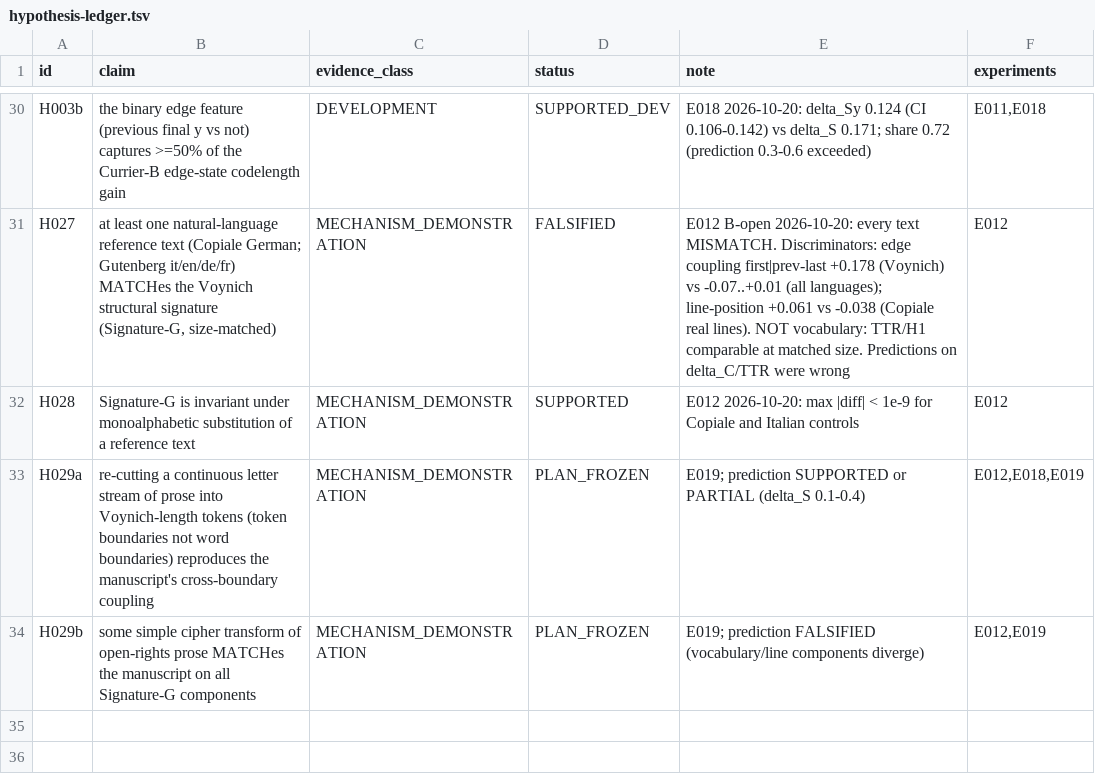
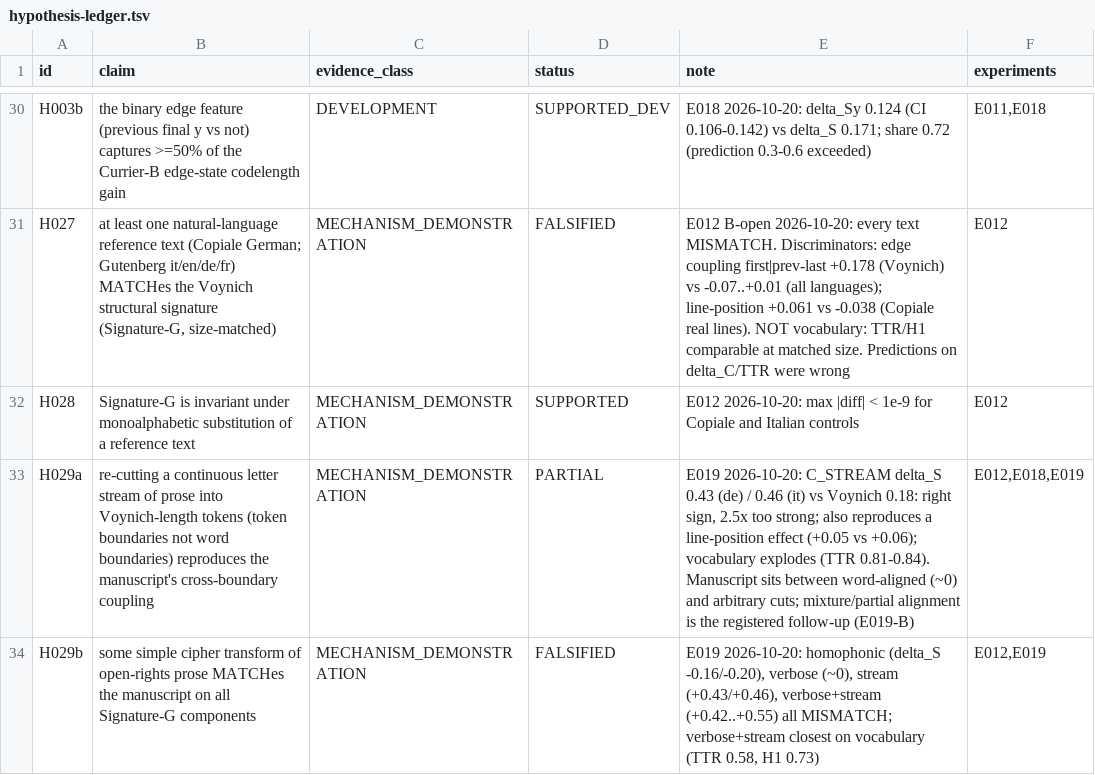
Before and after one commit to papcont/Voynich-Research-Lab, a TSV file: research/hypothesis-ledger.tsv, drawn as a sheet; only a part is shown, gaps mark what is left out.

```diff
--- a/research/hypothesis-ledger.tsv
+++ b/research/hypothesis-ledger.tsv
@@ -32,3 +32,3 @@ H027	at least one natural-language reference text (Copiale German; Gutenberg it/
 H028	Signature-G is invariant under monoalphabetic substitution of a reference text	MECHANISM_DEMONSTRATION	SUPPORTED	E012 2026-10-20: max |diff| < 1e-9 for Copiale and Italian controls	E012
-H029a	re-cutting a continuous letter stream of prose into Voynich-length tokens (token boundaries not word boundaries) reproduces the manuscript's cross-boundary coupling	MECHANISM_DEMONSTRATION	PLAN_FROZEN	E019; prediction SUPPORTED or PARTIAL (delta_S 0.1-0.4)	E012,E018,E019
-H029b	some simple cipher transform of open-rights prose MATCHes the manuscript on all Signature-G components	MECHANISM_DEMONSTRATION	PLAN_FROZEN	E019; prediction FALSIFIED (vocabulary/line components diverge)	E012,E019
+H029a	re-cutting a continuous letter stream of prose into Voynich-length tokens (token boundaries not word boundaries) reproduces the manuscript's cross-boundary coupling	MECHANISM_DEMONSTRATION	PARTIAL	E019 2026-10-20: C_STREAM delta_S 0.43 (de) / 0.46 (it) vs Voynich 0.18: right sign, 2.5x too strong; also reproduces a line-position effect (+0.05 vs +0.06); vocabulary explodes (TTR 0.81-0.84). Manuscript sits between word-aligned (~0) and arbitrary cuts; mixture/partial alignment is the registered follow-up (E019-B)	E012,E018,E019
+H029b	some simple cipher transform of open-rights prose MATCHes the manuscript on all Signature-G components	MECHANISM_DEMONSTRATION	FALSIFIED	E019 2026-10-20: homophonic (delta_S -0.16/-0.20), verbose (~0), stream (+0.43/+0.46), verbose+stream (+0.42..+0.55) all MISMATCH; verbose+stream closest on vocabulary (TTR 0.58, H1 0.73)	E012,E019
```
Also changed, not shown: 17 other files.
